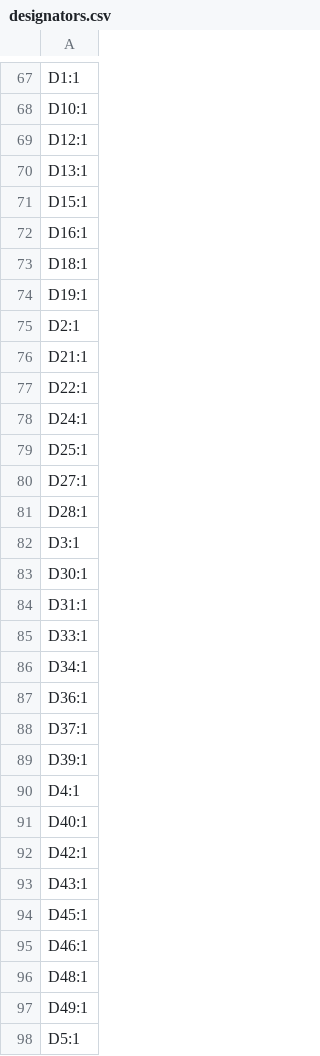
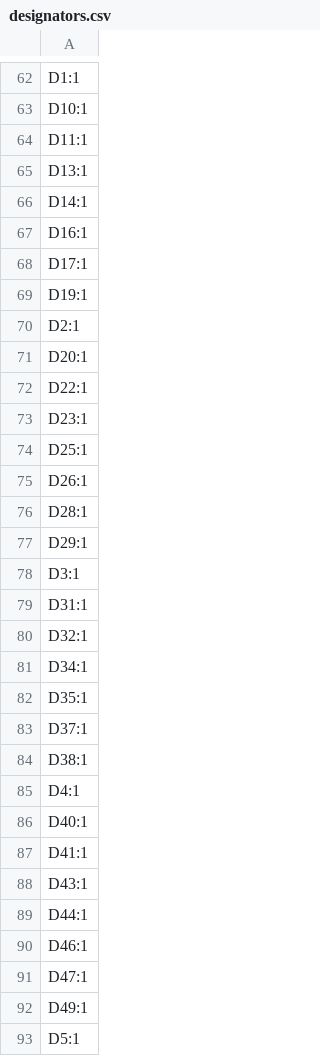
Before and after one commit to thermseekr/esp-24v-16ch, a CSV file: V4/production/designators.csv, drawn as a sheet; only a part is shown, gaps mark what is left out; the diff covers the shown part only.

```diff
--- a/V4/production/designators.csv
+++ b/V4/production/designators.csv
@@ -68,30 +63,30 @@ D1:1
 D10:1
-D12:1
+D11:1
 D13:1
-D15:1
+D14:1
 D16:1
-D18:1
+D17:1
 D19:1
 D2:1
-D21:1
+D20:1
 D22:1
-D24:1
+D23:1
 D25:1
-D27:1
+D26:1
 D28:1
+D29:1
 D3:1
-D30:1
 D31:1
-D33:1
+D32:1
 D34:1
-D36:1
+D35:1
 D37:1
-D39:1
+D38:1
 D4:1
 D40:1
-D42:1
+D41:1
 D43:1
-D45:1
+D44:1
 D46:1
-D48:1
+D47:1
 D49:1
```
Also changed, not shown: 10 added rows, 10 removed rows and 4 edited cells elsewhere in this file, V4/production/bom.csv, V4/production/positions.csv, 6 other files.
